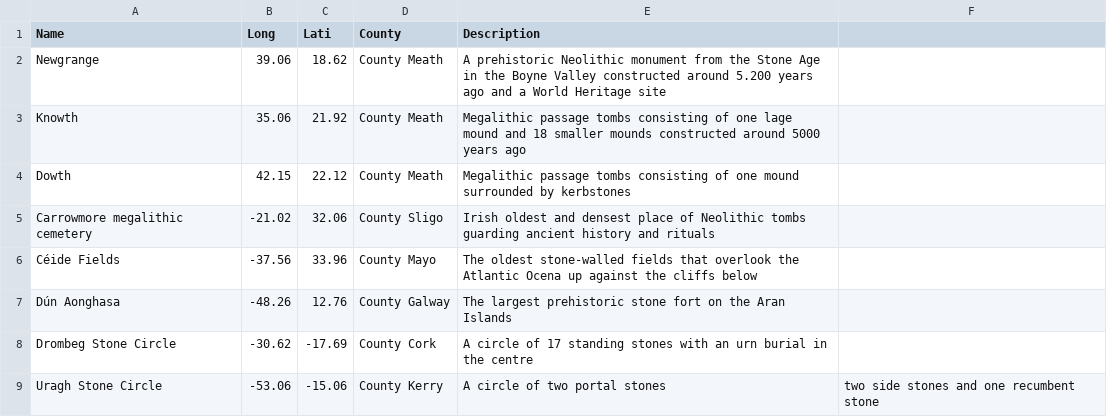
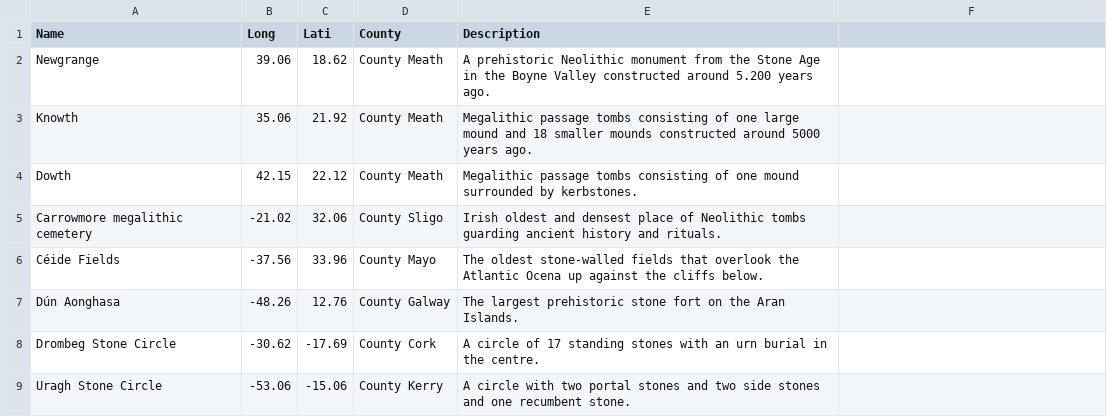
Before and after one commit to IDM-Msc/Newgrange-Website, a CSV file: docs/megalithic_data.csv, drawn as a sheet.

```diff
--- a/docs/megalithic_data.csv
+++ b/docs/megalithic_data.csv
@@ -1,9 +1,9 @@
 Name,Long,Lati,County,Description
-Newgrange,39.06,18.62,County Meath,A prehistoric Neolithic monument from the Stone Age in the Boyne Valley constructed around 5.200 years ago and a World Heritage site
-Knowth,35.06,21.92,County Meath,Megalithic passage tombs consisting of one lage mound and 18 smaller mounds constructed around 5000 years ago
-Dowth,42.15,22.12,County Meath,Megalithic passage tombs consisting of one mound surrounded by kerbstones
-Carrowmore megalithic cemetery,-21.02,32.06,County Sligo,Irish oldest and densest place of Neolithic tombs guarding ancient history and rituals
-Céide Fields,-37.56,33.96,County Mayo,The oldest stone-walled fields that overlook the Atlantic Ocena up against the cliffs below
-Dún Aonghasa,-48.26,12.76,County Galway,The largest prehistoric stone fort on the Aran Islands
-Drombeg Stone Circle,-30.62,-17.69,County Cork, A circle of 17 standing stones with an urn burial in the centre
-Uragh Stone Circle,-53.06,-15.06,County Kerry,A circle of two portal stones, two side stones and one recumbent stone
+Newgrange,39.06,18.62,County Meath,A prehistoric Neolithic monument from the Stone Age in the Boyne Valley constructed around 5.200 years ago.
+Knowth,35.06,21.92,County Meath,Megalithic passage tombs consisting of one large mound and 18 smaller mounds constructed around 5000 years ago.
+Dowth,42.15,22.12,County Meath,Megalithic passage tombs consisting of one mound surrounded by kerbstones.
+Carrowmore megalithic cemetery,-21.02,32.06,County Sligo,Irish oldest and densest place of Neolithic tombs guarding ancient history and rituals.
+Céide Fields,-37.56,33.96,County Mayo,The oldest stone-walled fields that overlook the Atlantic Ocena up against the cliffs below.
+Dún Aonghasa,-48.26,12.76,County Galway,The largest prehistoric stone fort on the Aran Islands.
+Drombeg Stone Circle,-30.62,-17.69,County Cork, A circle of 17 standing stones with an urn burial in the centre.
+Uragh Stone Circle,-53.06,-15.06,County Kerry,A circle with two portal stones and two side stones and one recumbent stone.
```
Also changed, not shown: megalithic_data.csv, 1 other file.
